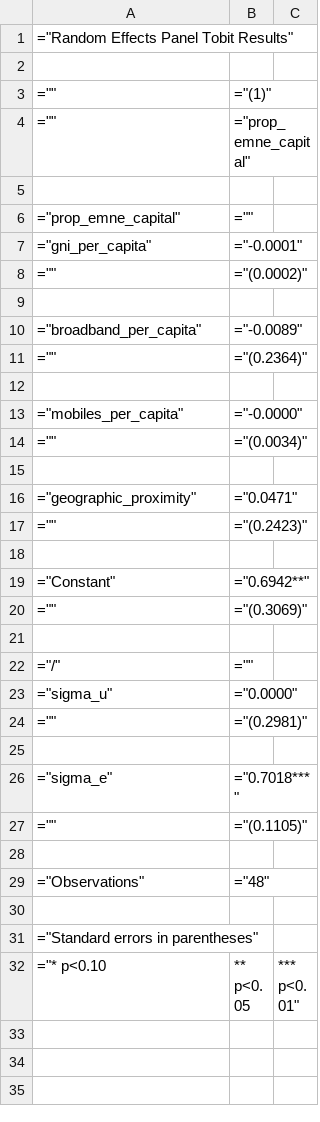
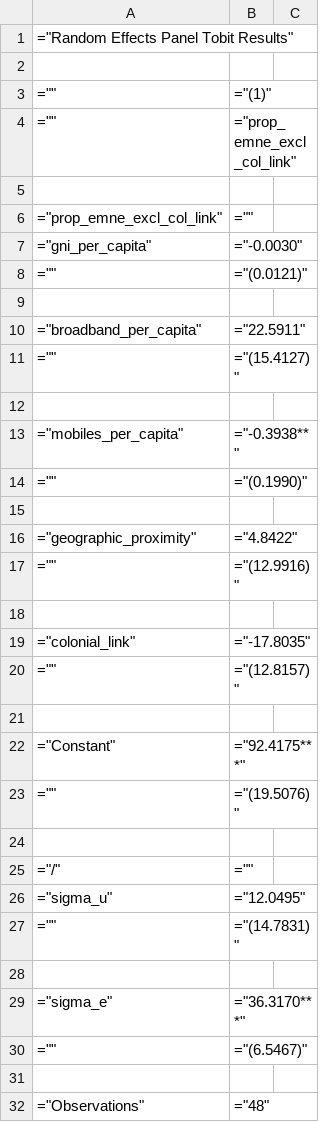
Before and after one commit to andrewkentjohnston/cuervo_cazurra_and_genc_replication_project, a CSV file: results/model_3a_results.csv, drawn as a sheet; only a part is shown; the shorter side is filled out with more unchanged rows.

```diff
--- a/results/model_3a_results.csv
+++ b/results/model_3a_results.csv
@@ -3,26 +3,29 @@
 ="",="(1)"
-="",="prop_emne_capital"
+="",="prop_emne_excl_col_link"
 
-="prop_emne_capital",=""
-="gni_per_capita",="-0.0001"
-="",="(0.0002)"
+="prop_emne_excl_col_link",=""
+="gni_per_capita",="-0.0030"
+="",="(0.0121)"
 
-="broadband_per_capita",="-0.0089"
-="",="(0.2364)"
+="broadband_per_capita",="22.5911"
+="",="(15.4127)"
 
-="mobiles_per_capita",="-0.0000"
-="",="(0.0034)"
+="mobiles_per_capita",="-0.3938**"
+="",="(0.1990)"
 
-="geographic_proximity",="0.0471"
-="",="(0.2423)"
+="geographic_proximity",="4.8422"
+="",="(12.9916)"
 
-="Constant",="0.6942**"
-="",="(0.3069)"
+="colonial_link",="-17.8035"
+="",="(12.8157)"
+
+="Constant",="92.4175***"
+="",="(19.5076)"
 
 ="/",=""
-="sigma_u",="0.0000"
-="",="(0.2981)"
+="sigma_u",="12.0495"
+="",="(14.7831)"
 
-="sigma_e",="0.7018***"
-="",="(0.1105)"
+="sigma_e",="36.3170***"
+="",="(6.5467)"
 
```
Also changed, not shown: results/model_3b_results.csv, results/model_5b_results.csv, 49 other files.
